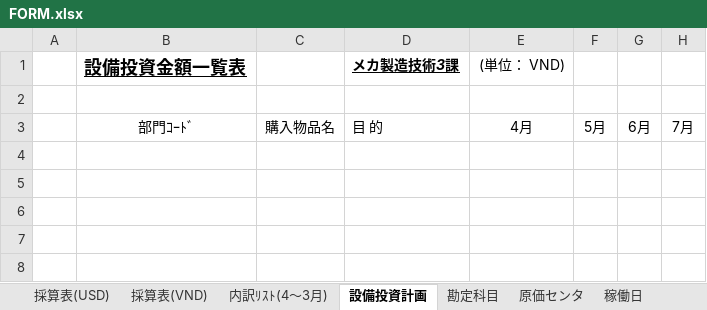
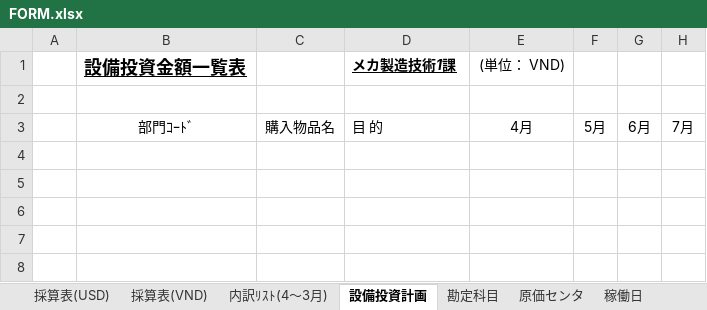
Before and after one commit to Nakazasen/PhanmemsaisanMP, an Excel workbook: FORM.xlsx, sheet 設備投資計画, drawn as a sheet; only a part is shown; values as stored, in another font and other column widths than the file's, no borders; the diff names each change by its address in the sheet, - before the commit and + after, or states it on an @@ line.

```diff
--- a/FORM.xlsx (sheet 設備投資計画)
+++ b/FORM.xlsx (sheet 設備投資計画)
-D1: メカ製造技術3課
+D1: メカ製造技術1課
```
Also changed, not shown: sheet 内訳ﾘｽﾄ(4～3月), sheet 採算表(USD), sheet 採算表(VND), sheet 原価センタ, formulas that keep their value, docs/MP2027/FORM.xlsx, 25 other files.
